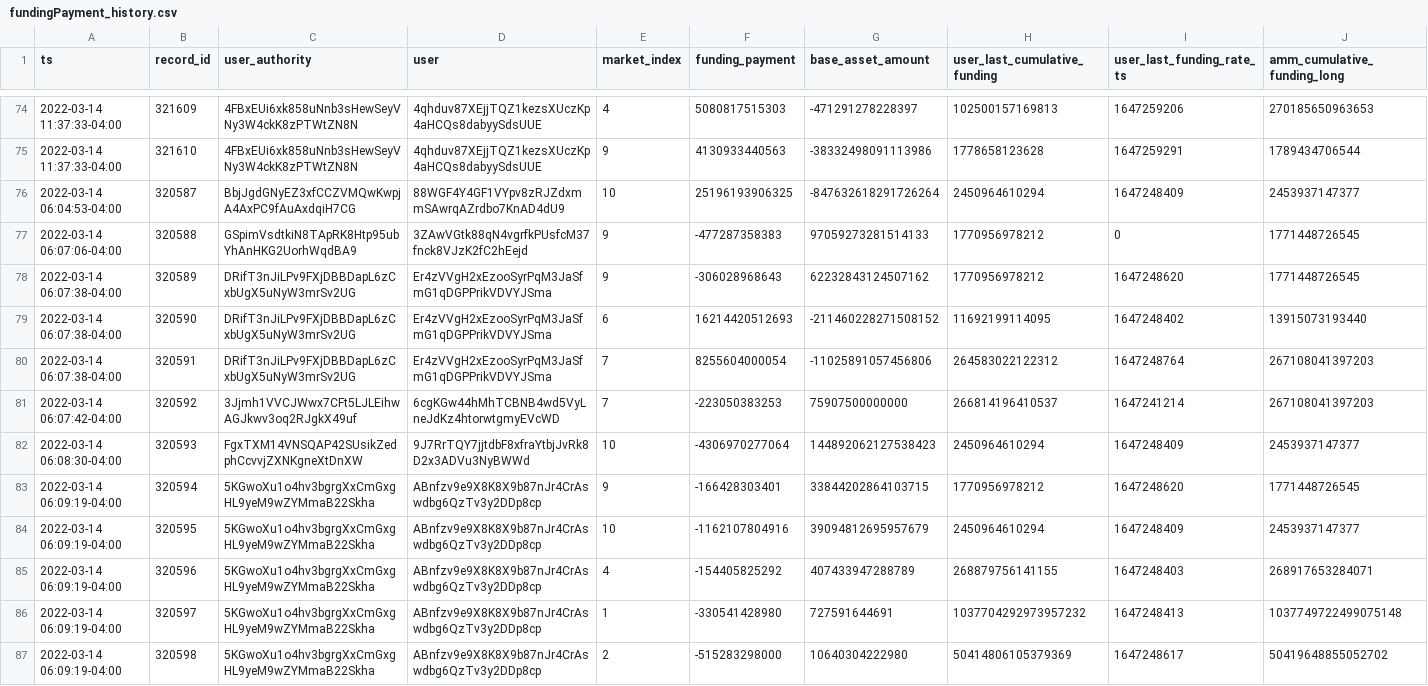
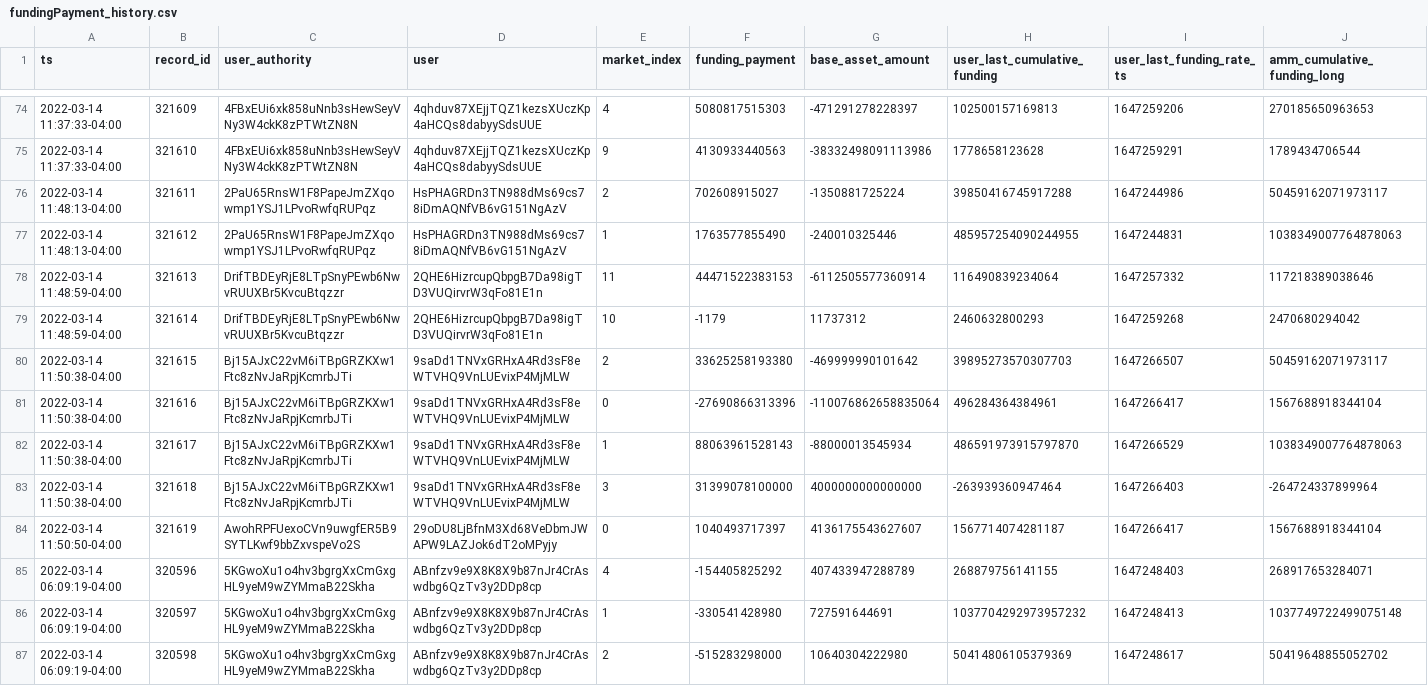
Before and after one commit to lmvdz/drift-flat-data, a CSV file: data/fundingPayment_history.csv, drawn as a sheet; only a part is shown, gaps mark what is left out; removed rows and columns are numbered as before the commit, all else as after; rows hold the shown columns only; the diff names each change by its address in the sheet, - before the commit and + after, or states it on an @@ line.

```diff
--- a/data/fundingPayment_history.csv
+++ b/data/fundingPayment_history.csv
-row 76: 2022-03-14 06:04:53-04:00 | 320587 | BbjJgdGNyEZ3xfCCZVMQwKwpjA4AxPC9fAuAxdqiH7CG | 88WGF4Y4GF1VYpv8zRJZdxmmSAwrqAZrdbo7KnAD4dU9 | 10 | 25196193906325 | -847632618291726264 | 2450964610294 | 1647248409 | 2453937147377
-row 77: 2022-03-14 06:07:06-04:00 | 320588 | GSpimVsdtkiN8TApRK8Htp95ubYhAnHKG2UorhWqdBA9 | 3ZAwVGtk88qN4vgrfkPUsfcM37fnck8VJzK2fC2hEejd | 9 | -477287358383 | 97059273281514133 | 1770956978212 | 0 | 1771448726545
-row 78: 2022-03-14 06:07:38-04:00 | 320589 | DRifT3nJiLPv9FXjDBBDapL6zCxbUgX5uNyW3mrSv2UG | Er4zVVgH2xEzooSyrPqM3JaSfmG1qDGPPrikVDVYJSma | 9 | -306028968643 | 62232843124507162 | 1770956978212 | 1647248620 | 1771448726545
-row 79: 2022-03-14 06:07:38-04:00 | 320590 | DRifT3nJiLPv9FXjDBBDapL6zCxbUgX5uNyW3mrSv2UG | Er4zVVgH2xEzooSyrPqM3JaSfmG1qDGPPrikVDVYJSma | 6 | 16214420512693 | -211460228271508152 | 11692199114095 | 1647248402 | 13915073193440
-row 80: 2022-03-14 06:07:38-04:00 | 320591 | DRifT3nJiLPv9FXjDBBDapL6zCxbUgX5uNyW3mrSv2UG | Er4zVVgH2xEzooSyrPqM3JaSfmG1qDGPPrikVDVYJSma | 7 | 8255604000054 | -11025891057456806 | 264583022122312 | 1647248764 | 267108041397203
-row 81: 2022-03-14 06:07:42-04:00 | 320592 | 3Jjmh1VVCJWwx7CFt5LJLEihwAGJkwv3oq2RJgkX49uf | 6cgKGw44hMhTCBNB4wd5VyLneJdKz4htorwtgmyEVcWD | 7 | -223050383253 | 75907500000000 | 266814196410537 | 1647241214 | 267108041397203
-row 82: 2022-03-14 06:08:30-04:00 | 320593 | FgxTXM14VNSQAP42SUsikZedphCcvvjZXNKgneXtDnXW | 9J7RrTQY7jjtdbF8xfraYtbjJvRk8D2x3ADVu3NyBWWd | 10 | -4306970277064 | 144892062127538423 | 2450964610294 | 1647248409 | 2453937147377
-row 83: 2022-03-14 06:09:19-04:00 | 320594 | 5KGwoXu1o4hv3bgrgXxCmGxgHL9yeM9wZYMmaB22Skha | ABnfzv9e9X8K8X9b87nJr4CrAswdbg6QzTv3y2DDp8cp | 9 | -166428303401 | 33844202864103715 | 1770956978212 | 1647248620 | 1771448726545
-row 84: 2022-03-14 06:09:19-04:00 | 320595 | 5KGwoXu1o4hv3bgrgXxCmGxgHL9yeM9wZYMmaB22Skha | ABnfzv9e9X8K8X9b87nJr4CrAswdbg6QzTv3y2DDp8cp | 10 | -1162107804916 | 39094812695957679 | 2450964610294 | 1647248409 | 2453937147377
+row 76: 2022-03-14 11:48:13-04:00 | 321611 | 2PaU65RnsW1F8PapeJmZXqowmp1YSJ1LPvoRwfqRUPqz | HsPHAGRDn3TN988dMs69cs78iDmAQNfVB6vG151NgAzV | 2 | 702608915027 | -1350881725224 | 39850416745917288 | 1647244986 | 50459162071973117
+row 77: 2022-03-14 11:48:13-04:00 | 321612 | 2PaU65RnsW1F8PapeJmZXqowmp1YSJ1LPvoRwfqRUPqz | HsPHAGRDn3TN988dMs69cs78iDmAQNfVB6vG151NgAzV | 1 | 1763577855490 | -240010325446 | 485957254090244955 | 1647244831 | 1038349007764878063
+row 78: 2022-03-14 11:48:59-04:00 | 321613 | DrifTBDEyRjE8LTpSnyPEwb6NwvRUUXBr5KvcuBtqzzr | 2QHE6HizrcupQbpgB7Da98igTD3VUQirvrW3qFo81E1n | 11 | 44471522383153 | -6112505577360914 | 116490839234064 | 1647257332 | 117218389038646
+row 79: 2022-03-14 11:48:59-04:00 | 321614 | DrifTBDEyRjE8LTpSnyPEwb6NwvRUUXBr5KvcuBtqzzr | 2QHE6HizrcupQbpgB7Da98igTD3VUQirvrW3qFo81E1n | 10 | -1179 | 11737312 | 2460632800293 | 1647259268 | 2470680294042
+row 80: 2022-03-14 11:50:38-04:00 | 321615 | Bj15AJxC22vM6iTBpGRZKXw1Ftc8zNvJaRpjKcmrbJTi | 9saDd1TNVxGRHxA4Rd3sF8eWTVHQ9VnLUEvixP4MjMLW | 2 | 33625258193380 | -469999990101642 | 39895273570307703 | 1647266507 | 50459162071973117
+row 81: 2022-03-14 11:50:38-04:00 | 321616 | Bj15AJxC22vM6iTBpGRZKXw1Ftc8zNvJaRpjKcmrbJTi | 9saDd1TNVxGRHxA4Rd3sF8eWTVHQ9VnLUEvixP4MjMLW | 0 | -27690866313396 | -110076862658835064 | 496284364384961 | 1647266417 | 1567688918344104
+row 82: 2022-03-14 11:50:38-04:00 | 321617 | Bj15AJxC22vM6iTBpGRZKXw1Ftc8zNvJaRpjKcmrbJTi | 9saDd1TNVxGRHxA4Rd3sF8eWTVHQ9VnLUEvixP4MjMLW | 1 | 88063961528143 | -88000013545934 | 486591973915797870 | 1647266529 | 1038349007764878063
+row 83: 2022-03-14 11:50:38-04:00 | 321618 | Bj15AJxC22vM6iTBpGRZKXw1Ftc8zNvJaRpjKcmrbJTi | 9saDd1TNVxGRHxA4Rd3sF8eWTVHQ9VnLUEvixP4MjMLW | 3 | 31399078100000 | 4000000000000000 | -263939360947464 | 1647266403 | -264724337899964
+row 84: 2022-03-14 11:50:50-04:00 | 321619 | AwohRPFUexoCVn9uwgfER5B9SYTLKwf9bbZxvspeVo2S | 29oDU8LjBfnM3Xd68VeDbmJWAPW9LAZJok6dT2oMPyjy | 0 | 1040493717397 | 4136175543627607 | 1567714074281187 | 1647266417 | 1567688918344104
```
Also changed, not shown: data/deposit_history.csv, data/markets_state.csv, 4 other files.
